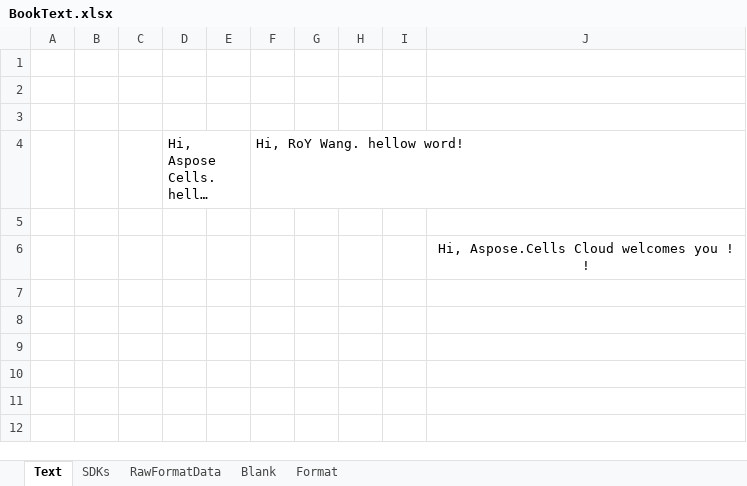
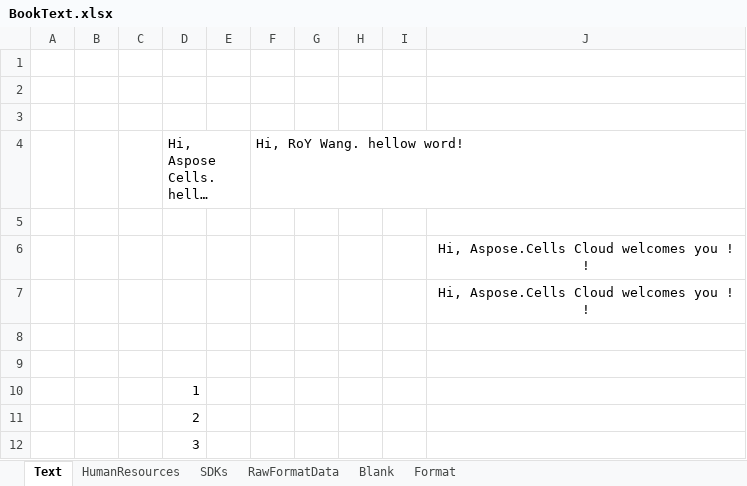
Before and after one commit to aspose-cells-cloud/aspose-cells-cloud-python, an Excel workbook: examples/BookText.xlsx, sheet Text, drawn as a sheet; long unchanged cells end in …; values as stored, in another font and other column widths than the file's, no borders; the diff names each change by its address in the sheet, - before the commit and + after, or states it on an @@ line.

Commit message:
ISSUE-CELLSCLOUD-13504: Add Example Code about data cleaning, split excel, text processing.

```diff
--- a/examples/BookText.xlsx (sheet Text)
+++ b/examples/BookText.xlsx (sheet Text)
+sheet tab: HumanResources
+row 7:  |  |  |  |  |  |  |  |  | Hi, Aspose.Cells Cloud welcomes you ! !
+row 8: (empty)
+row 9: (empty)
+row 10:  |  |  | 1
+row 11:  |  |  | 2
+row 12:  |  |  | 3
```
Also changed, not shown: 4 other files.
